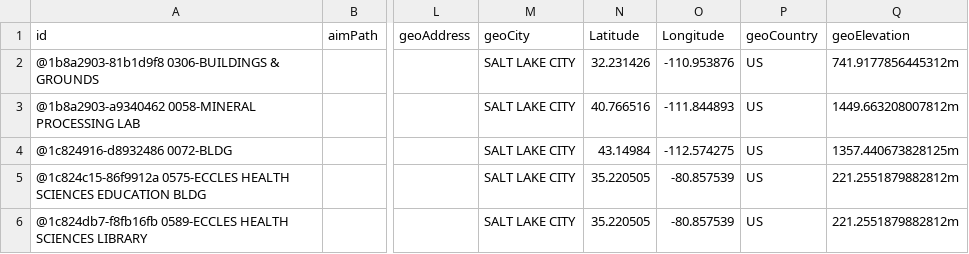
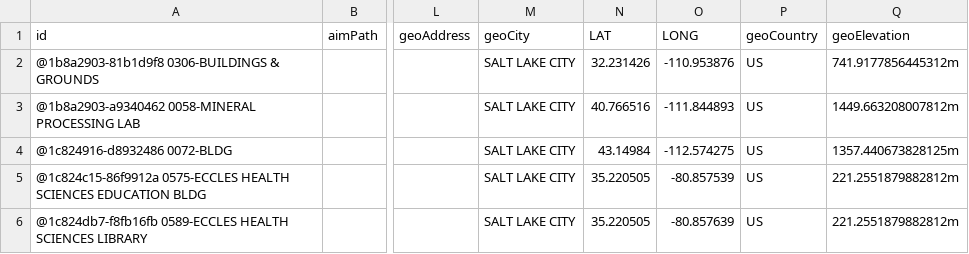
Before and after one commit to Abhilash0112/uofucampusenergyviz, a CSV file: Data_Viz_Project/data/CSV_FULL_SITE_LIST.csv, drawn as a sheet; only a part is shown, gaps mark what is left out; the diff covers the shown part only; the diff names each change by its address in the sheet, - before the commit and + after, or states it on an @@ line.

```diff
--- a/Data_Viz_Project/data/CSV_FULL_SITE_LIST.csv
+++ b/Data_Viz_Project/data/CSV_FULL_SITE_LIST.csv
-N1: Latitude
+N1: LAT
-O1: Longitude
+O1: LONG
-O6 (LONG): -80.857539
+O6 (LONG): -80.857639
```
Also changed, not shown: 6 removed rows and 26 edited cells elsewhere in this file, 2 other files.
